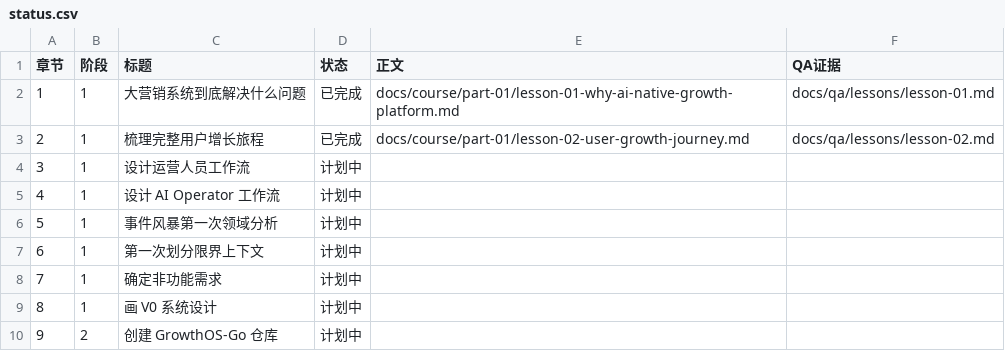
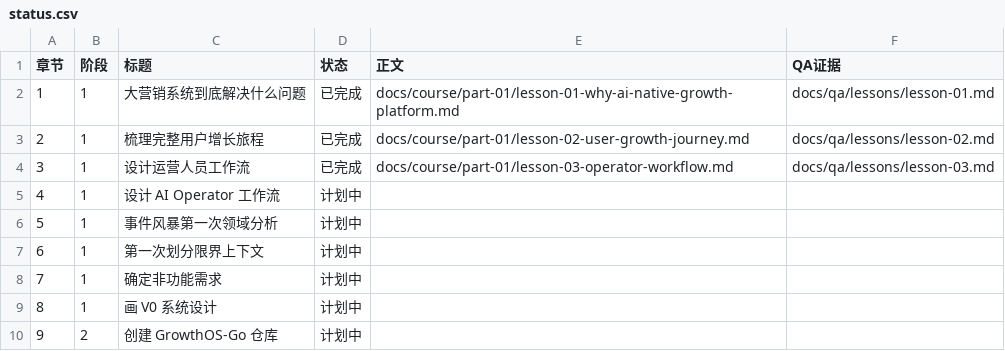
Before and after one commit to Atingaii/GrowthOS-Go, a CSV file: docs/course/status.csv, drawn as a sheet; only a part is shown.

Commit message:
docs: complete lesson three operator workflow

```diff
--- a/docs/course/status.csv
+++ b/docs/course/status.csv
@@ -3,3 +3,3 @@
 2,1,梳理完整用户增长旅程,已完成,docs/course/part-01/lesson-02-user-growth-journey.md,docs/qa/lessons/lesson-02.md
-3,1,设计运营人员工作流,计划中,,
+3,1,设计运营人员工作流,已完成,docs/course/part-01/lesson-03-operator-workflow.md,docs/qa/lessons/lesson-03.md
 4,1,设计 AI Operator 工作流,计划中,,
```
Also changed, not shown: 11 other files.
